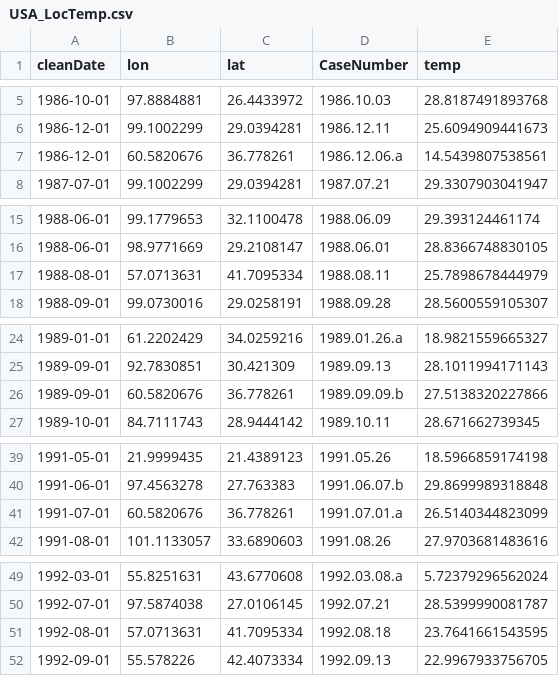
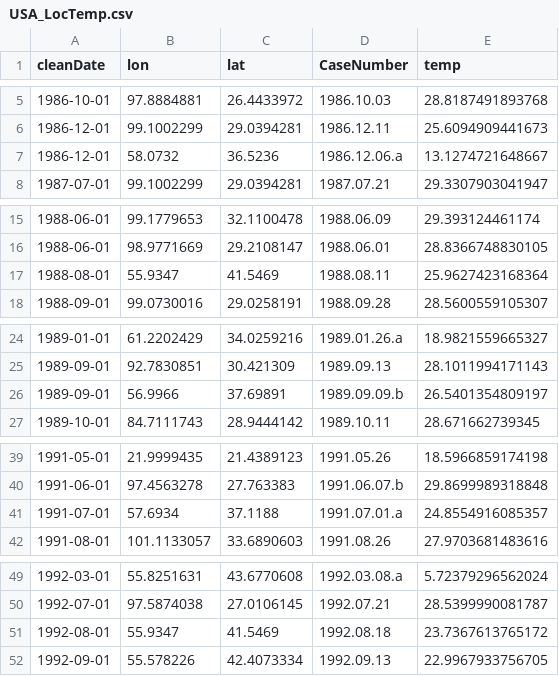
Before and after one commit to bethany-earnest/Project, a CSV file: USA_LocTemp.csv, drawn as a sheet; only a part is shown, gaps mark what is left out; the diff covers the shown part only.

```diff
--- a/USA_LocTemp.csv
+++ b/USA_LocTemp.csv
@@ -6,3 +6,3 @@ cleanDate,lon,lat,CaseNumber,temp
 1986-12-01,99.1002299,29.0394281,1986.12.11,25.6094909441673
-1986-12-01,60.5820676,36.778261,1986.12.06.a,14.5439807538561
+1986-12-01,58.0732,36.5236,1986.12.06.a,13.1274721648667
 1987-07-01,99.1002299,29.0394281,1987.07.21,29.3307903041947
@@ -16,3 +16,3 @@ cleanDate,lon,lat,CaseNumber,temp
 1988-06-01,98.9771669,29.2108147,1988.06.01,28.8366748830105
-1988-08-01,57.0713631,41.7095334,1988.08.11,25.7898678444979
+1988-08-01,55.9347,41.5469,1988.08.11,25.9627423168364
 1988-09-01,99.0730016,29.0258191,1988.09.28,28.5600559105307
@@ -25,3 +25,3 @@ cleanDate,lon,lat,CaseNumber,temp
 1989-09-01,92.7830851,30.421309,1989.09.13,28.1011994171143
-1989-09-01,60.5820676,36.778261,1989.09.09.b,27.5138320227866
+1989-09-01,56.9966,37.69891,1989.09.09.b,26.5401354809197
 1989-10-01,84.7111743,28.9444142,1989.10.11,28.671662739345
@@ -40,3 +40,3 @@ cleanDate,lon,lat,CaseNumber,temp
 1991-06-01,97.4563278,27.763383,1991.06.07.b,29.8699989318848
-1991-07-01,60.5820676,36.778261,1991.07.01.a,26.5140344823099
+1991-07-01,57.6934,37.1188,1991.07.01.a,24.8554916085357
 1991-08-01,101.1133057,33.6890603,1991.08.26,27.9703681483616
@@ -50,3 +50,3 @@ cleanDate,lon,lat,CaseNumber,temp
 1992-07-01,97.5874038,27.0106145,1992.07.21,28.5399990081787
-1992-08-01,57.0713631,41.7095334,1992.08.18,23.7641661543595
+1992-08-01,55.9347,41.5469,1992.08.18,23.7367613765172
 1992-09-01,55.578226,42.4073334,1992.09.13,22.9967933756705
```
Also changed, not shown: 15 edited cells elsewhere in this file, 4 other files.
